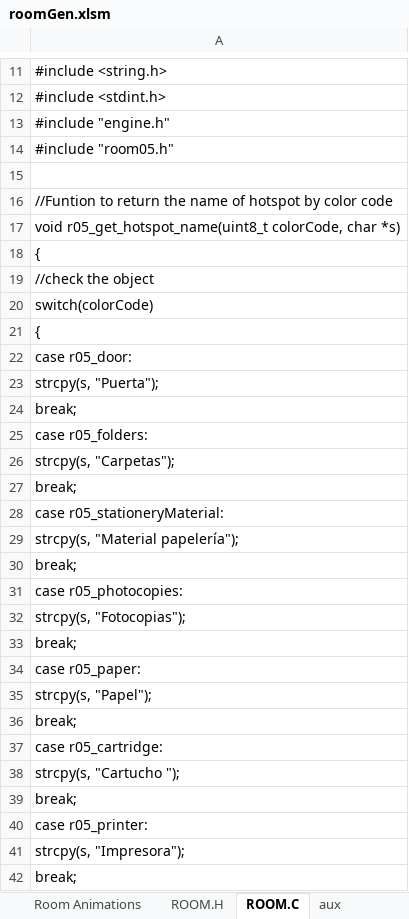
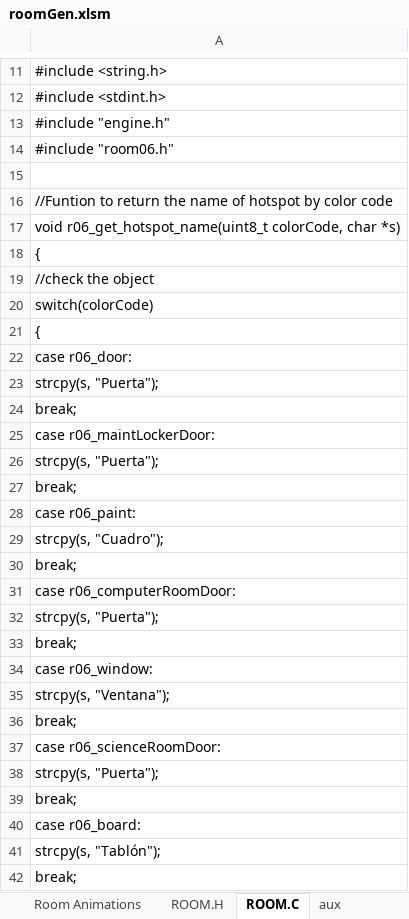
Before and after one commit to warrior-rockk/out-of-cash, an Excel workbook: tools/roomGen.xlsm, sheet ROOM.C, drawn as a sheet; only a part is shown, gaps mark what is left out; values as stored, in another font and other column widths than the file's, no borders; the diff covers the shown part only; the diff names each change by its address in the sheet, - before the commit and + after, or states it on an @@ line.

```diff
--- a/tools/roomGen.xlsm (sheet ROOM.C)
+++ b/tools/roomGen.xlsm (sheet ROOM.C)
-A14: #include "room05.h"
+A14: #include "room06.h"
-A17: void r05_get_hotspot_name(uint8_t colorCode, char…
+A17: void r06_get_hotspot_name(uint8_t colorCode, char…
-A22: case r05_door:
+A22: case r06_door:
-A25: case r05_folders:
+A25: case r06_maintLockerDoor:
-A26: strcpy(s, "Carpetas");
+A26: strcpy(s, "Puerta");
-A28: case r05_stationeryMaterial:
+A28: case r06_paint:
-A29: strcpy(s, "Material papelería");
+A29: strcpy(s, "Cuadro");
-A31: case r05_photocopies:
+A31: case r06_computerRoomDoor:
-A32: strcpy(s, "Fotocopias");
+A32: strcpy(s, "Puerta");
-A34: case r05_paper:
+A34: case r06_window:
-A35: strcpy(s, "Papel");
+A35: strcpy(s, "Ventana");
-A37: case r05_cartridge:
+A37: case r06_scienceRoomDoor:
-A38: strcpy(s, "Cartucho ");
+A38: strcpy(s, "Puerta");
-A40: case r05_printer:
+A40: case r06_board:
-A41: strcpy(s, "Impresora");
+A41: strcpy(s, "Tablón");
```
Also changed, not shown: 31 added rows, 8 removed rows, 4 moved rows and 51 edited cells elsewhere in this sheet, sheet Room Hotspots, sheet ROOM.H, sheet Room Data, hidden cells, 12 other files.
